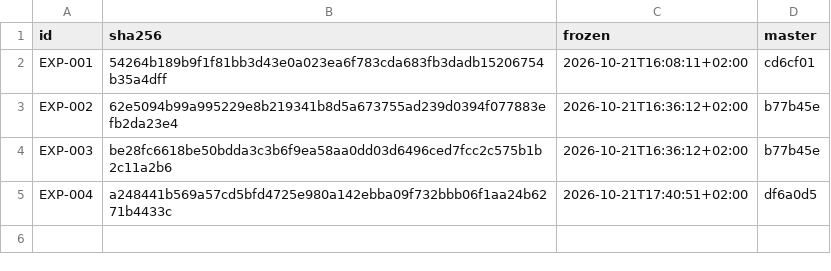
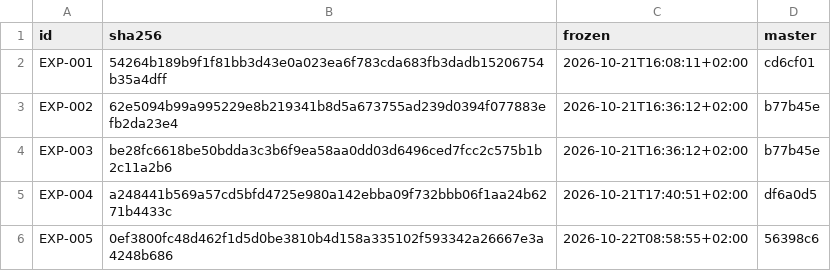
Before and after one commit to ducroq/agent-ready-projects, a TSV file: experiments/pins.tsv, drawn as a sheet.

```diff
--- a/experiments/pins.tsv
+++ b/experiments/pins.tsv
@@ -5 +5,2 @@ EXP-003	be28fc6618be50bdda3c3b6f9ea58aa0dd03d6496ced7fcc2c575b1b2c11a2b6	2026-10
 EXP-004	a248441b569a57cd5bfd4725e980a142ebba09f732bbb06f1aa24b6271b4433c	2026-10-21T17:40:51+02:00	df6a0d5
+EXP-005	0ef3800fc48d462f1d5d0be3810b4d158a335102f593342a26667e3a4248b686	2026-10-22T08:58:55+02:00	56398c6
```
